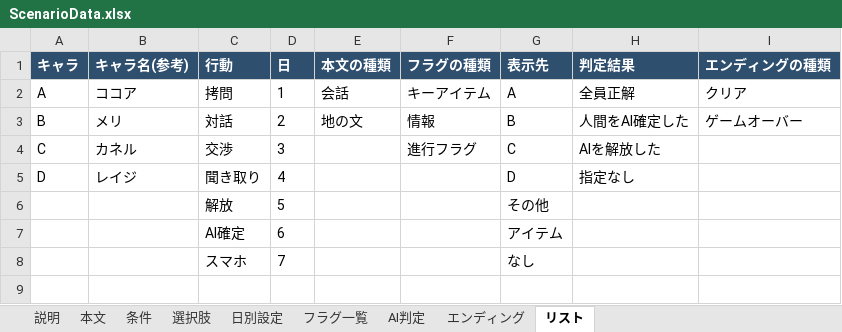
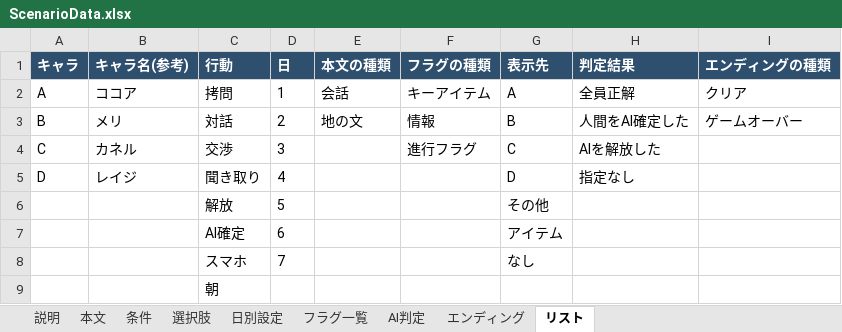
Before and after one commit to NEKOMARU23/SchoolGameJam2026, an Excel workbook: SchoolGameJam2026/Assets/Editor/ScenarioData.xlsx, sheet リスト, drawn as a sheet; values as stored, in another font and other column widths than the file's, no borders; the diff names each change by its address in the sheet, - before the commit and + after, or states it on an @@ line.

```diff
--- a/SchoolGameJam2026/Assets/Editor/ScenarioData.xlsx (sheet リスト)
+++ b/SchoolGameJam2026/Assets/Editor/ScenarioData.xlsx (sheet リスト)
+row 9:  |  | 朝
```
Also changed, not shown: sheet 説明, sheet 本文, sheet 条件, 7 other files.
